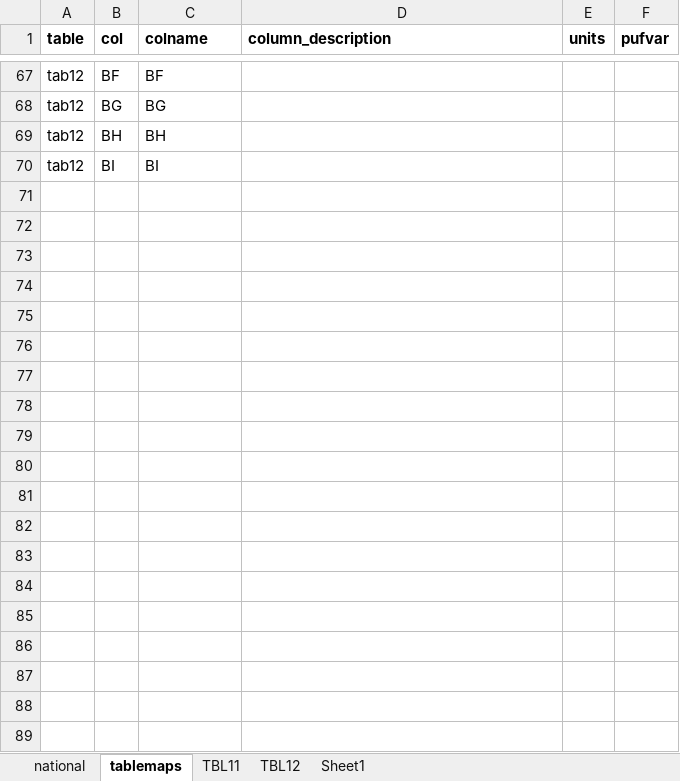
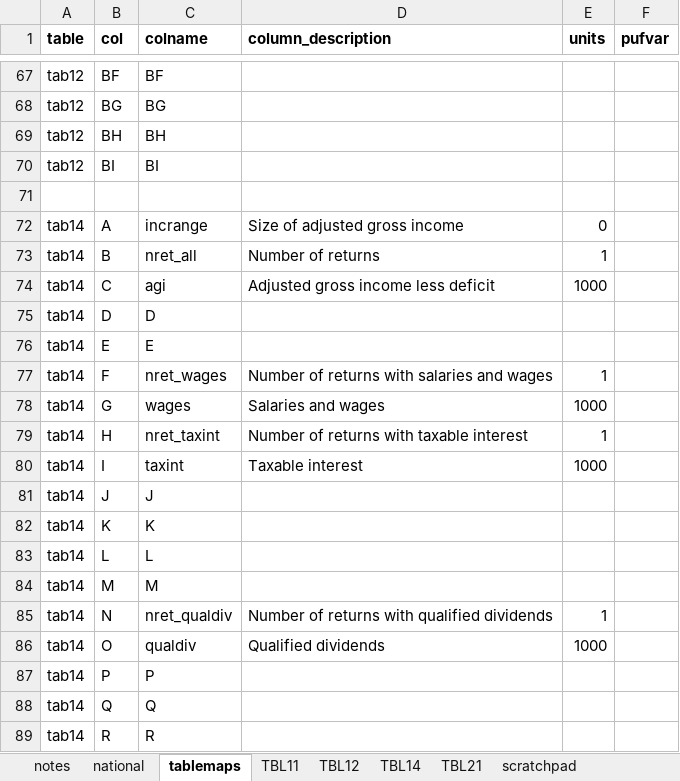
Before and after one commit to donboyd5/weighting_public, an Excel workbook: puf/data/soitables.xlsx, sheet tablemaps, drawn as a sheet; only a part is shown, gaps mark what is left out; values as stored, in another font and other column widths than the file's, no borders; the diff covers the shown part only; the diff names each change by its address in the sheet, - before the commit and + after, or states it on an @@ line.

```diff
--- a/puf/data/soitables.xlsx (sheet tablemaps)
+++ b/puf/data/soitables.xlsx (sheet tablemaps)
-sheet tab: Sheet1
+sheet tab: scratchpad
+sheet tab: notes
+sheet tab: TBL14
+sheet tab: TBL21
+row 71: (empty)
+row 72: tab14 | A | incrange | Size of adjusted gross income | 0
+row 73: tab14 | B | nret_all | Number of returns | 1
+row 74: tab14 | C | agi | Adjusted gross income less deficit | 1000
+row 75: tab14 | D | D
+row 76: tab14 | E | E
+row 77: tab14 | F | nret_wages | Number of returns with salaries and wages | 1
+row 78: tab14 | G | wages | Salaries and wages | 1000
+row 79: tab14 | H | nret_taxint | Number of returns with taxable interest | 1
+row 80: tab14 | I | taxint | Taxable interest | 1000
+row 81: tab14 | J | J
+row 82: tab14 | K | K
+row 83: tab14 | L | L
+row 84: tab14 | M | M
+row 85: tab14 | N | nret_qualdiv | Number of returns with qualified dividends | 1
+row 86: tab14 | O | qualdiv | Qualified dividends | 1000
+row 87: tab14 | P | P
+row 88: tab14 | Q | Q
+row 89: tab14 | R | R
```
Also changed, not shown: 129 added rows and 4 edited cells elsewhere in this sheet, sheet scratchpad, sheet national, 8 other files.
